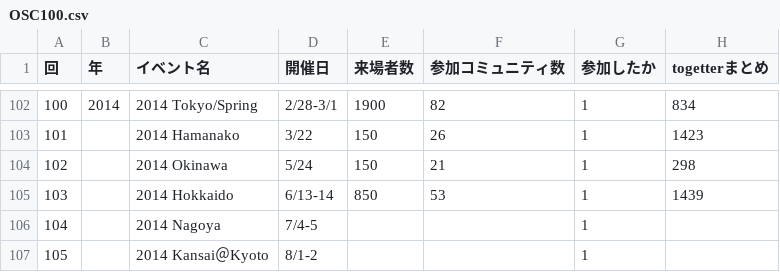
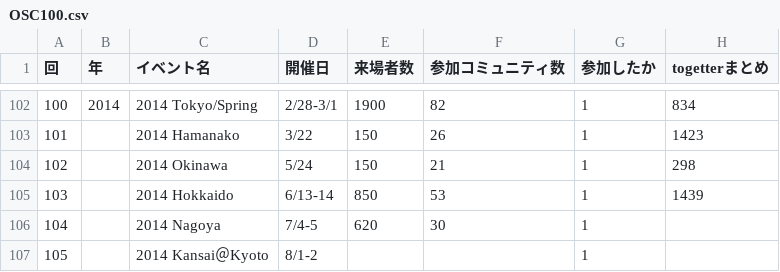
Before and after one commit to ebijun/NetBSD, a CSV file: Guide/OSC/OSC100.csv, drawn as a sheet; only a part is shown, gaps mark what is left out.

Commit message:
add Nagoya

```diff
--- a/Guide/OSC/OSC100.csv
+++ b/Guide/OSC/OSC100.csv
@@ -105,3 +105,3 @@
 103,,2014 Hokkaido,6/13-14,850,53,1,1439
-104,,2014 Nagoya,7/4-5,,,1,					
+104,,2014 Nagoya,7/4-5,620,30,1,					
 105,,2014 Kansai＠Kyoto,8/1-2,,,1,
```
